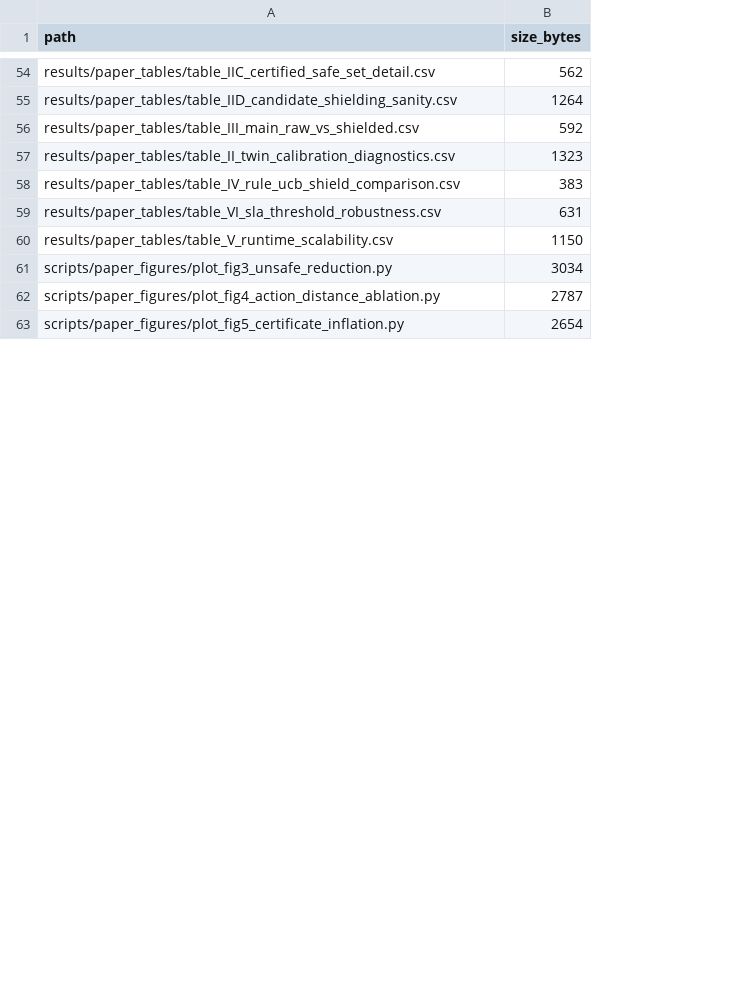
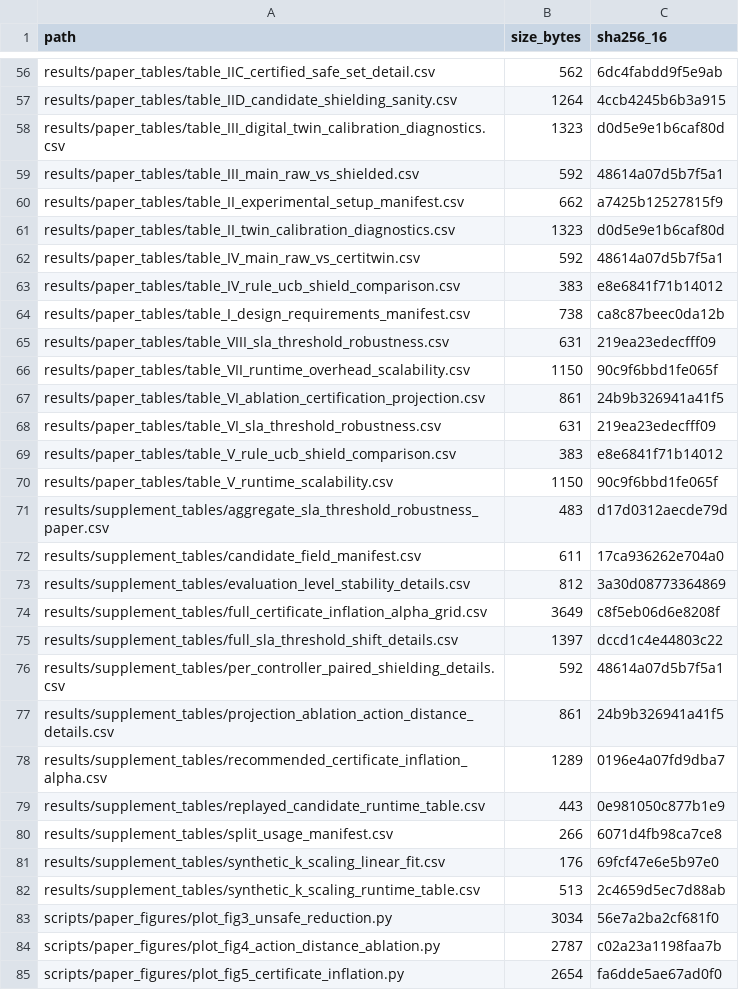
Before and after one commit to sjw870705-dotcom/CertiTwin-RSM, a CSV file: repository_file_inventory.csv, drawn as a sheet; only a part is shown, gaps mark what is left out; the diff covers the shown part only; the diff names each change by its address in the sheet, - before the commit and + after, or states it on an @@ line.

Commit message:
Replace repository with final reproducibility package
Update README, data manifest, supplement tables, figures, scripts, and repository integrity reports for the TNSM resubmission package.

```diff
--- a/repository_file_inventory.csv
+++ b/repository_file_inventory.csv
+column C (sha256_16), rows 56-57: 6dc4fabdd9f5e9ab | 4ccb4245b6b3a915; row 59: 48614a07d5b7f5a1; row 61: d0d5e9e1b6caf80d; row 63: e8e6841f71b14012; row 68: 219ea23edecfff09; row 70: 90c9f6bbd1fe065f; rows 83-85: 56e7a2ba2cf681f0 | c02a23a1198faa7b | fa6dde5ae67ad0f0
+row 58: results/paper_tables/table_III_digital_twin_calibration_diagnostics.csv | 1323 | d0d5e9e1b6caf80d
+row 60: results/paper_tables/table_II_experimental_setup_manifest.csv | 662 | a7425b12527815f9
+row 62: results/paper_tables/table_IV_main_raw_vs_certitwin.csv | 592 | 48614a07d5b7f5a1
+row 64: results/paper_tables/table_I_design_requirements_manifest.csv | 738 | ca8c87beec0da12b
+row 65: results/paper_tables/table_VIII_sla_threshold_robustness.csv | 631 | 219ea23edecfff09
+row 66: results/paper_tables/table_VII_runtime_overhead_scalability.csv | 1150 | 90c9f6bbd1fe065f
+row 67: results/paper_tables/table_VI_ablation_certification_projection.csv | 861 | 24b9b326941a41f5
+row 69: results/paper_tables/table_V_rule_ucb_shield_comparison.csv | 383 | e8e6841f71b14012
+row 71: results/supplement_tables/aggregate_sla_threshold_robustness_paper.csv | 483 | d17d0312aecde79d
+row 72: results/supplement_tables/candidate_field_manifest.csv | 611 | 17ca936262e704a0
+row 73: results/supplement_tables/evaluation_level_stability_details.csv | 812 | 3a30d08773364869
+row 74: results/supplement_tables/full_certificate_inflation_alpha_grid.csv | 3649 | c8f5eb06d6e8208f
+row 75: results/supplement_tables/full_sla_threshold_shift_details.csv | 1397 | dccd1c4e44803c22
+row 76: results/supplement_tables/per_controller_paired_shielding_details.csv | 592 | 48614a07d5b7f5a1
+row 77: results/supplement_tables/projection_ablation_action_distance_details.csv | 861 | 24b9b326941a41f5
+row 78: results/supplement_tables/recommended_certificate_inflation_alpha.csv | 1289 | 0196e4a07fd9dba7
+row 79: results/supplement_tables/replayed_candidate_runtime_table.csv | 443 | 0e981050c877b1e9
+row 80: results/supplement_tables/split_usage_manifest.csv | 266 | 6071d4fb98ca7ce8
+row 81: results/supplement_tables/synthetic_k_scaling_linear_fit.csv | 176 | 69fcf47e6e5b97e0
+row 82: results/supplement_tables/synthetic_k_scaling_runtime_table.csv | 513 | 2c4659d5ec7d88ab
```
Also changed, not shown: 3 added rows and 7 edited cells elsewhere in this file, 52 other files.
